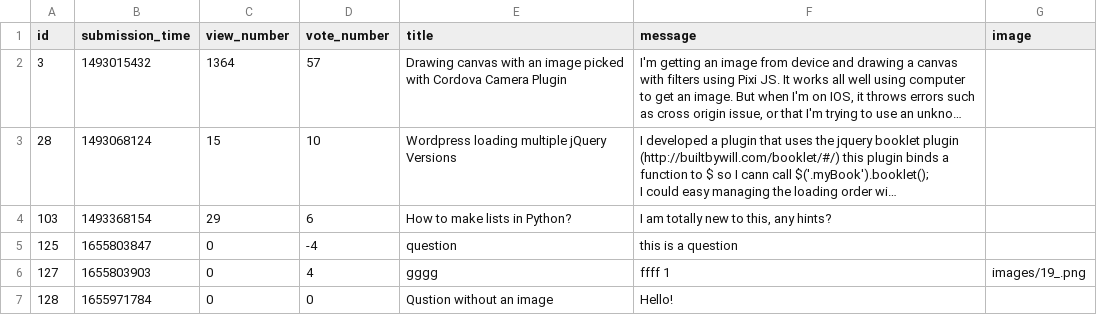
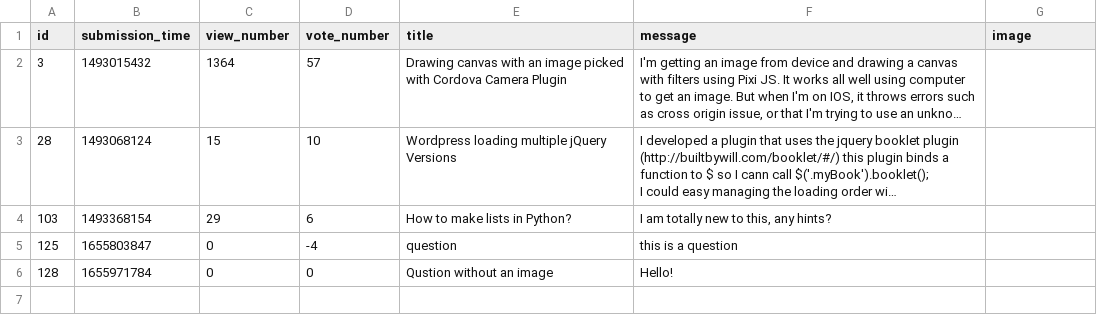
Before and after one commit to adanylkov/ask-mate, a CSV file: data/question.csv, drawn as a sheet; long unchanged cells end in …; the diff names each change by its address in the sheet, - before the commit and + after, or states it on an @@ line.

Commit message:
Delete images with question and answers

```diff
--- a/data/question.csv
+++ b/data/question.csv
-row 6: 127 | 1655803903 | 0 | 4 | gggg | ffff 1 | images/19_.png
```
Also changed, not shown: 1 other file.
